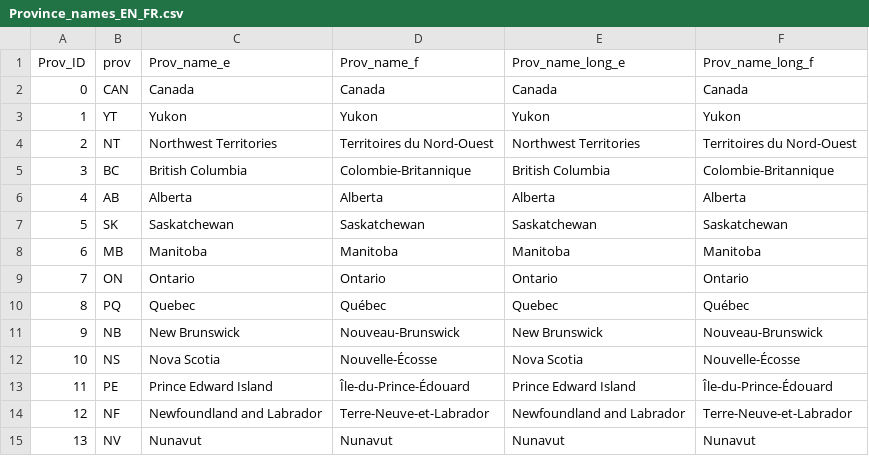
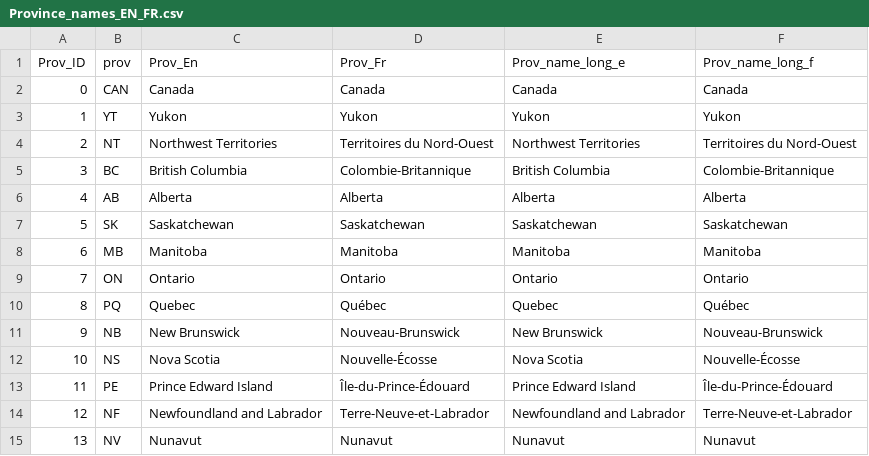
Before and after one commit to AdamCSmithCWS/CWS_National_Harvest_Survey, a CSV file: data/Province_names_EN_FR.csv, drawn as a sheet.

```diff
--- a/data/Province_names_EN_FR.csv
+++ b/data/Province_names_EN_FR.csv
@@ -1,2 +1,2 @@
-Prov_ID,prov,Prov_name_e,Prov_name_f,Prov_name_long_e,Prov_name_long_f
+Prov_ID,prov,Prov_En,Prov_Fr,Prov_name_long_e,Prov_name_long_f
 0,CAN,Canada,Canada,Canada,Canada
```
Also changed, not shown: 3 other files.
